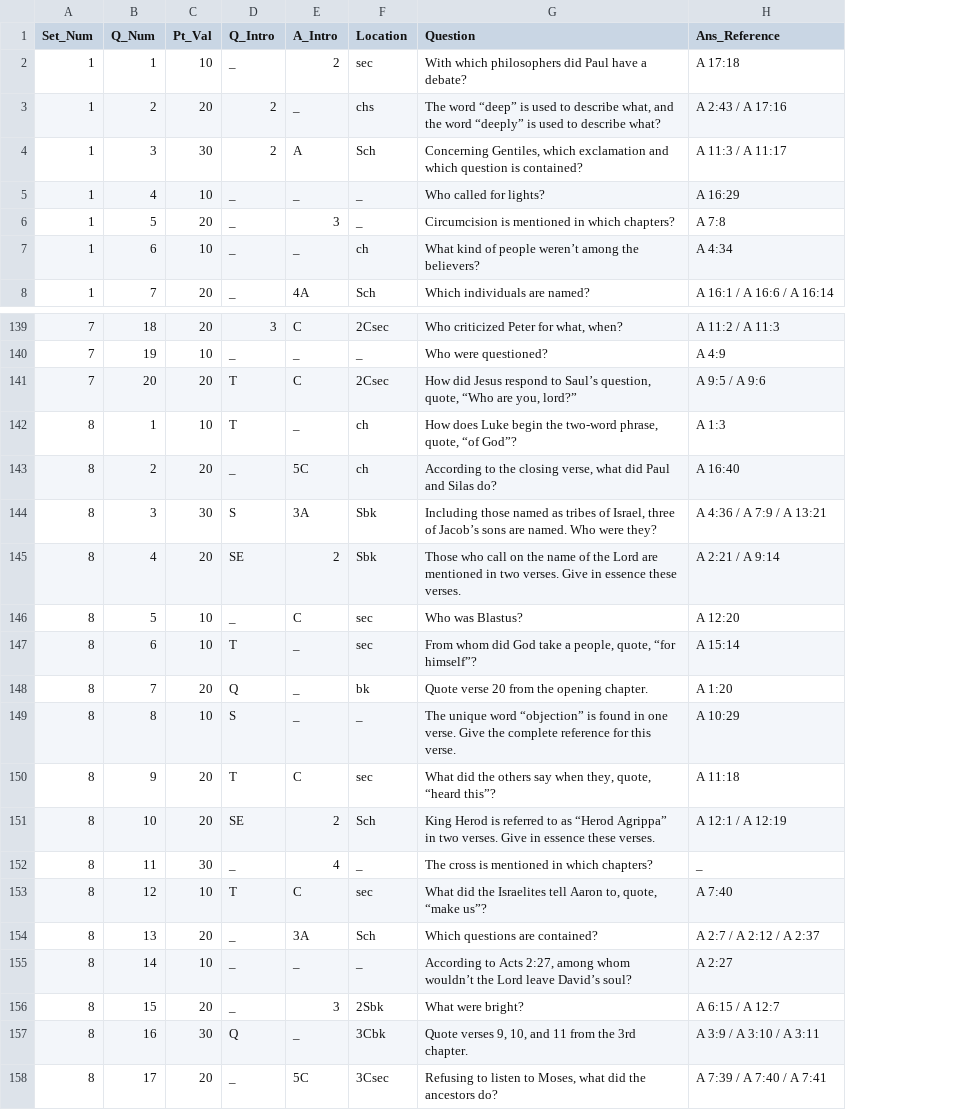
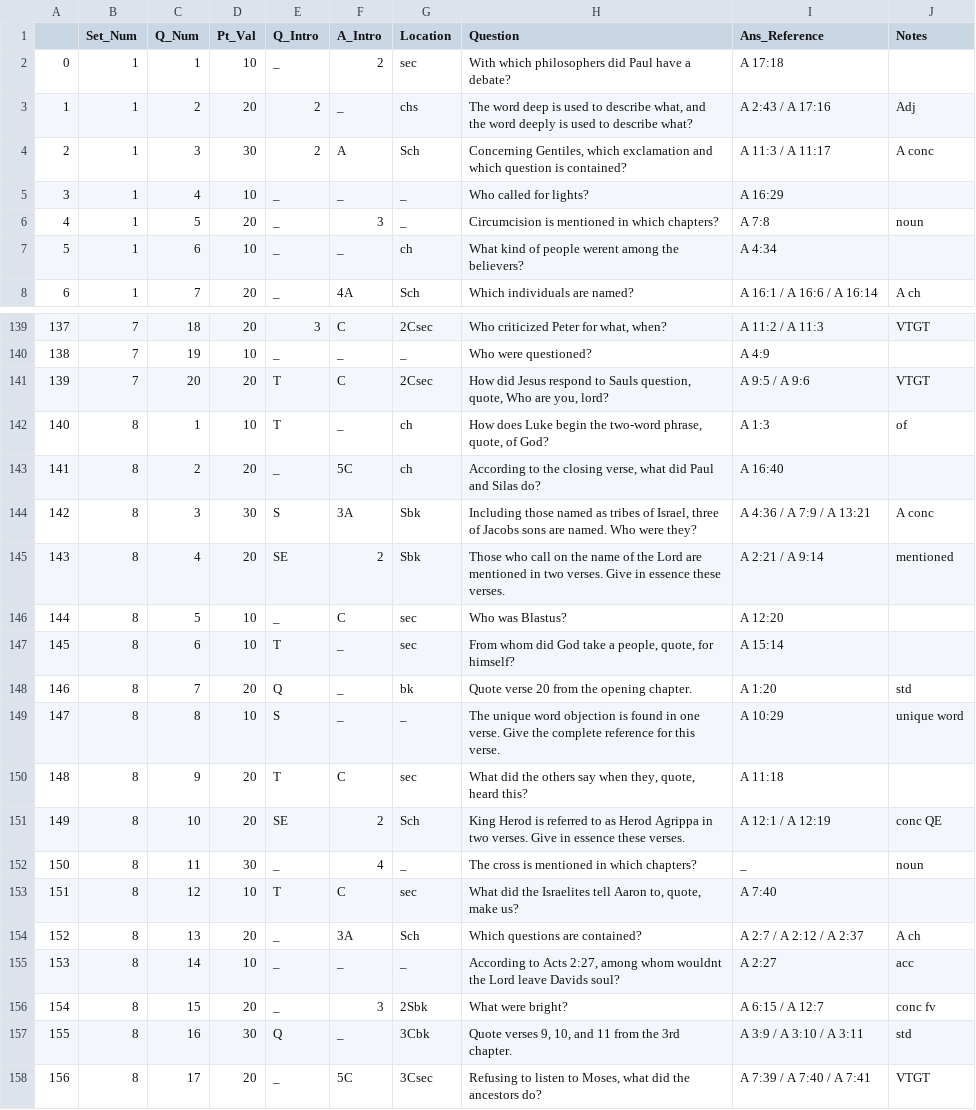
Before and after one commit to Stone-Snevets/BQ_Question_ReadIn, a CSV file: output.csv, drawn as a sheet; only a part is shown, gaps mark what is left out; addresses are those after the commit; the diff covers the shown part only; the diff names each change by its address in the sheet, - before the commit and + after, or states it on an @@ line.

Commit message:
Send notes to output file

```diff
--- a/output.csv
+++ b/output.csv
+column A, rows 2-8: 0 | 1 | 2 | 3 | 4 | 5 | 6; rows 139-158: 137 | 138 | 139 | 140 | 141 | 142 | 143 | 144 | 145 | 146 | 147 | 148 | 149 | 150 | 151 | 152 | 153 | 154 | 155 | 156
+column J (Notes), rows 3-8: Adj | A conc |  | noun |  | A ch; rows 139-158: VTGT |  | VTGT | of |  | A conc | mentioned |  |  | std | unique word |  | conc QE | noun |  | A ch | acc | conc fv | std | VTGT
-H3 (Question): The word “deep” is used to describe what, and the word “deeply” is used…
+H3 (Question): The word deep is used to describe what, and the word deeply is used…
-H7 (Question): …of people weren’t among the…
+H7 (Question): …of people werent among the…
-H141 (Question): …respond to Saul’s question, quote, “Who are you, lord?”
+H141 (Question): …respond to Sauls question, quote, Who are you, lord?
-H142 (Question): …phrase, quote, “of God”?
+H142 (Question): …phrase, quote, of God?
-H144 (Question): …three of Jacob’s sons are…
+H144 (Question): …three of Jacobs sons are…
-H147 (Question): …people, quote, “for himself”?
+H147 (Question): …people, quote, for himself?
-H149 (Question): …unique word “objection” is found…
+H149 (Question): …unique word objection is found…
-H150 (Question): …they, quote, “heard this”?
+H150 (Question): …they, quote, heard this?
-H151 (Question): …to as “Herod Agrippa” in two…
+H151 (Question): …to as Herod Agrippa in two…
-H153 (Question): …to, quote, “make us”?
+H153 (Question): …to, quote, make us?
-H155 (Question): …among whom wouldn’t the Lord leave David’s soul?
+H155 (Question): …among whom wouldnt the Lord leave Davids soul?
```
Also changed, not shown: 46 edited cells elsewhere in this file, 1 other file.
